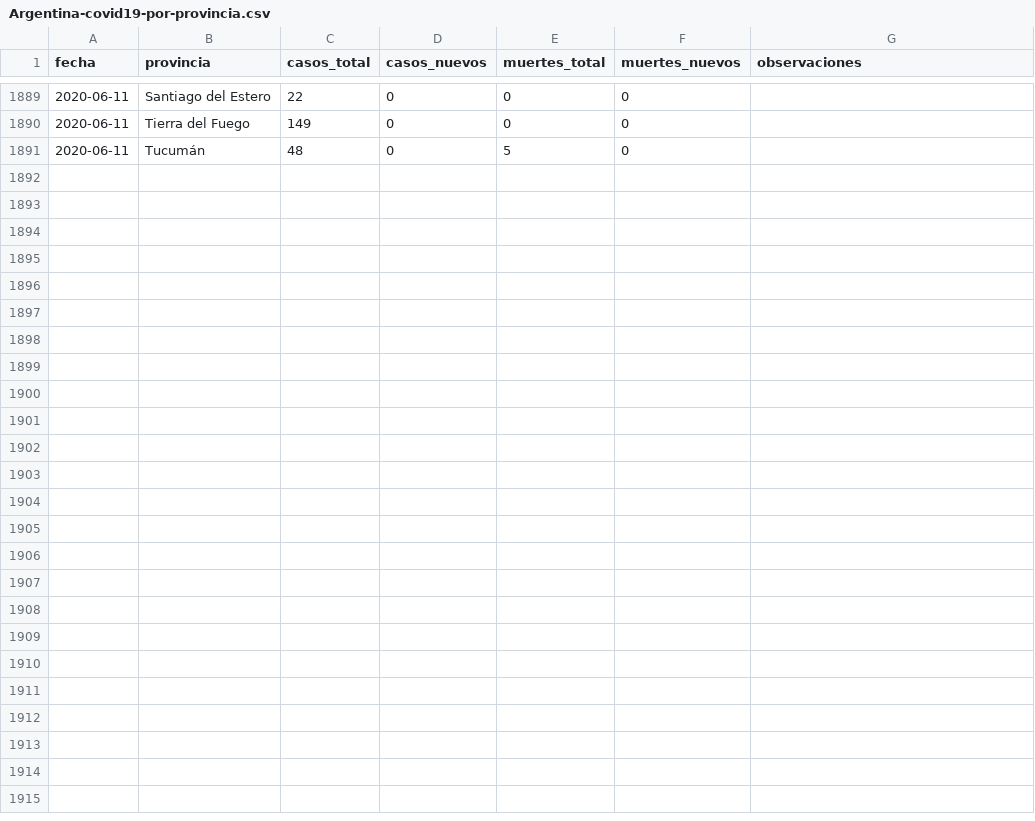
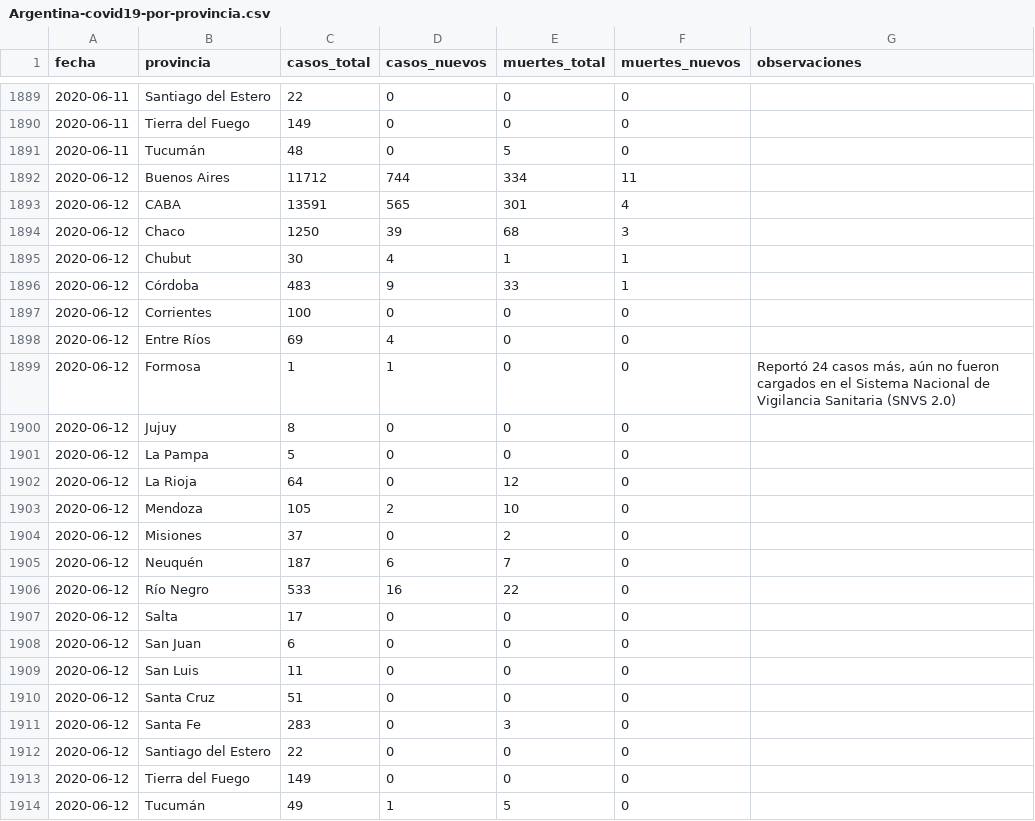
Before and after one commit to lucia15/Database-Covid19-Argentina, a CSV file: Argentina-covid19-por-provincia.csv, drawn as a sheet; only a part is shown, gaps mark what is left out.

```diff
--- a/Argentina-covid19-por-provincia.csv
+++ b/Argentina-covid19-por-provincia.csv
@@ -1891 +1891,24 @@ fecha,provincia,casos_total,casos_nuevos,muertes_total,muertes_nuevos,observacio
 2020-06-11,Tucumán,48,0,5,0,
+2020-06-12,Buenos Aires,11712,744,334,11,
+2020-06-12,CABA,13591,565,301,4,
+2020-06-12,Chaco,1250,39,68,3,
+2020-06-12,Chubut,30,4,1,1,
+2020-06-12,Córdoba,483,9,33,1,
+2020-06-12,Corrientes,100,0,0,0,
+2020-06-12,Entre Ríos,69,4,0,0,
+2020-06-12,Formosa,1,1,0,0,"Reportó 24 casos más, aún no fueron cargados en el Sistema Nacional de Vigilancia Sanitaria (SNVS 2.0)"
+2020-06-12,Jujuy,8,0,0,0,
+2020-06-12,La Pampa,5,0,0,0,
+2020-06-12,La Rioja,64,0,12,0,
+2020-06-12,Mendoza,105,2,10,0,
+2020-06-12,Misiones,37,0,2,0,
+2020-06-12,Neuquén,187,6,7,0,
+2020-06-12,Río Negro,533,16,22,0,
+2020-06-12,Salta,17,0,0,0,
+2020-06-12,San Juan,6,0,0,0,
+2020-06-12,San Luis,11,0,0,0,
+2020-06-12,Santa Cruz,51,0,0,0,
+2020-06-12,Santa Fe,283,0,3,0,
+2020-06-12,Santiago del Estero,22,0,0,0,
+2020-06-12,Tierra del Fuego,149,0,0,0,
+2020-06-12,Tucumán,49,1,5,0,
```
Also changed, not shown: Argentina-covid19-fallecidos.csv, Argentina-covid19.csv.
